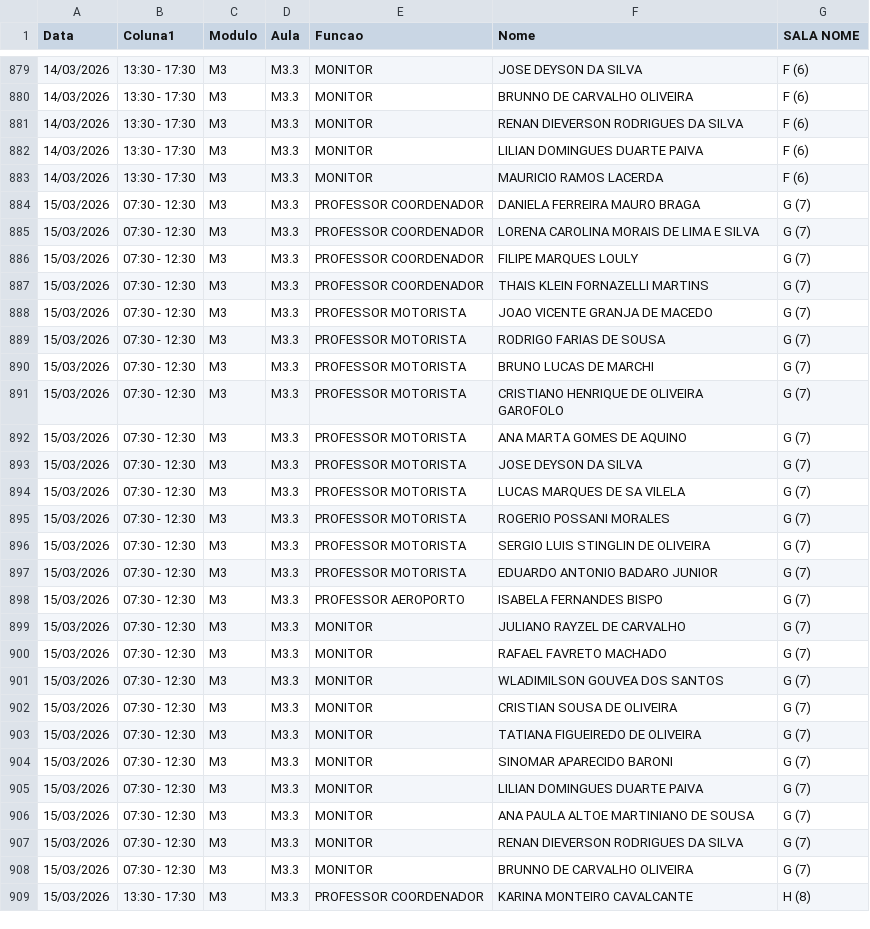
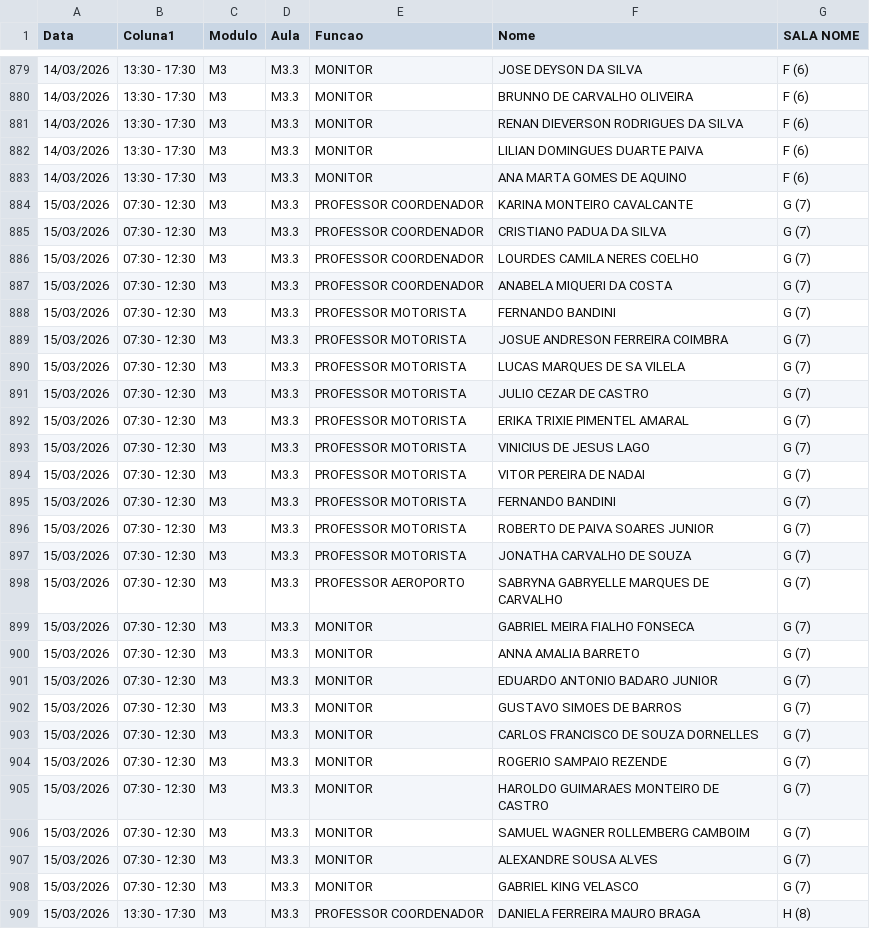
Before and after one commit to marcelmfpm-ai/painel-professores-2, a CSV file: escalas.csv, drawn as a sheet; only a part is shown, gaps mark what is left out; the diff covers the shown part only.

Commit message:
Add files via upload

```diff
--- a/escalas.csv
+++ b/escalas.csv
@@ -882,28 +882,28 @@ Data;Coluna1;Modulo;Aula;Funcao;Nome;SALA NOME
 14/03/2026;13:30 - 17:30;M3;M3.3;MONITOR;LILIAN DOMINGUES DUARTE PAIVA;F (6)
-14/03/2026;13:30 - 17:30;M3;M3.3;MONITOR;MAURICIO RAMOS LACERDA;F (6)
-15/03/2026;07:30 - 12:30;M3;M3.3;PROFESSOR COORDENADOR;DANIELA FERREIRA MAURO BRAGA;G (7)
-15/03/2026;07:30 - 12:30;M3;M3.3;PROFESSOR COORDENADOR;LORENA CAROLINA MORAIS DE LIMA E SILVA;G (7)
-15/03/2026;07:30 - 12:30;M3;M3.3;PROFESSOR COORDENADOR;FILIPE MARQUES LOULY;G (7)
-15/03/2026;07:30 - 12:30;M3;M3.3;PROFESSOR COORDENADOR;THAIS KLEIN FORNAZELLI MARTINS;G (7)
-15/03/2026;07:30 - 12:30;M3;M3.3;PROFESSOR MOTORISTA;JOAO VICENTE GRANJA DE MACEDO;G (7)
-15/03/2026;07:30 - 12:30;M3;M3.3;PROFESSOR MOTORISTA;RODRIGO FARIAS DE SOUSA;G (7)
-15/03/2026;07:30 - 12:30;M3;M3.3;PROFESSOR MOTORISTA;BRUNO LUCAS DE MARCHI;G (7)
-15/03/2026;07:30 - 12:30;M3;M3.3;PROFESSOR MOTORISTA;CRISTIANO HENRIQUE DE OLIVEIRA GAROFOLO;G (7)
-15/03/2026;07:30 - 12:30;M3;M3.3;PROFESSOR MOTORISTA;ANA MARTA GOMES DE AQUINO;G (7)
-15/03/2026;07:30 - 12:30;M3;M3.3;PROFESSOR MOTORISTA;JOSE DEYSON DA SILVA;G (7)
+14/03/2026;13:30 - 17:30;M3;M3.3;MONITOR;ANA MARTA GOMES DE AQUINO;F (6)
+15/03/2026;07:30 - 12:30;M3;M3.3;PROFESSOR COORDENADOR;KARINA MONTEIRO CAVALCANTE;G (7)
+15/03/2026;07:30 - 12:30;M3;M3.3;PROFESSOR COORDENADOR;CRISTIANO PADUA DA SILVA;G (7)
+15/03/2026;07:30 - 12:30;M3;M3.3;PROFESSOR COORDENADOR;LOURDES CAMILA NERES COELHO;G (7)
+15/03/2026;07:30 - 12:30;M3;M3.3;PROFESSOR COORDENADOR;ANABELA MIQUERI DA COSTA;G (7)
+15/03/2026;07:30 - 12:30;M3;M3.3;PROFESSOR MOTORISTA;FERNANDO BANDINI;G (7)
+15/03/2026;07:30 - 12:30;M3;M3.3;PROFESSOR MOTORISTA;JOSUE ANDRESON FERREIRA COIMBRA;G (7)
 15/03/2026;07:30 - 12:30;M3;M3.3;PROFESSOR MOTORISTA;LUCAS MARQUES DE SA VILELA;G (7)
-15/03/2026;07:30 - 12:30;M3;M3.3;PROFESSOR MOTORISTA;ROGERIO POSSANI MORALES;G (7)
-15/03/2026;07:30 - 12:30;M3;M3.3;PROFESSOR MOTORISTA;SERGIO LUIS STINGLIN DE OLIVEIRA;G (7)
-15/03/2026;07:30 - 12:30;M3;M3.3;PROFESSOR MOTORISTA;EDUARDO ANTONIO BADARO JUNIOR;G (7)
-15/03/2026;07:30 - 12:30;M3;M3.3;PROFESSOR AEROPORTO;ISABELA FERNANDES BISPO;G (7)
-15/03/2026;07:30 - 12:30;M3;M3.3;MONITOR;JULIANO RAYZEL DE CARVALHO;G (7)
-15/03/2026;07:30 - 12:30;M3;M3.3;MONITOR;RAFAEL FAVRETO MACHADO;G (7)
-15/03/2026;07:30 - 12:30;M3;M3.3;MONITOR;WLADIMILSON GOUVEA DOS SANTOS;G (7)
-15/03/2026;07:30 - 12:30;M3;M3.3;MONITOR;CRISTIAN SOUSA DE OLIVEIRA;G (7)
-15/03/2026;07:30 - 12:30;M3;M3.3;MONITOR;TATIANA FIGUEIREDO DE OLIVEIRA;G (7)
-15/03/2026;07:30 - 12:30;M3;M3.3;MONITOR;SINOMAR APARECIDO BARONI;G (7)
-15/03/2026;07:30 - 12:30;M3;M3.3;MONITOR;LILIAN DOMINGUES DUARTE PAIVA;G (7)
-15/03/2026;07:30 - 12:30;M3;M3.3;MONITOR;ANA PAULA ALTOE MARTINIANO DE SOUSA;G (7)
-15/03/2026;07:30 - 12:30;M3;M3.3;MONITOR;RENAN DIEVERSON RODRIGUES DA SILVA;G (7)
-15/03/2026;07:30 - 12:30;M3;M3.3;MONITOR;BRUNNO DE CARVALHO OLIVEIRA;G (7)
-15/03/2026;13:30 - 17:30;M3;M3.3;PROFESSOR COORDENADOR;KARINA MONTEIRO CAVALCANTE;H (8)
+15/03/2026;07:30 - 12:30;M3;M3.3;PROFESSOR MOTORISTA;JULIO CEZAR DE CASTRO;G (7)
+15/03/2026;07:30 - 12:30;M3;M3.3;PROFESSOR MOTORISTA;ERIKA TRIXIE PIMENTEL AMARAL;G (7)
+15/03/2026;07:30 - 12:30;M3;M3.3;PROFESSOR MOTORISTA;VINICIUS DE JESUS LAGO;G (7)
+15/03/2026;07:30 - 12:30;M3;M3.3;PROFESSOR MOTORISTA;VITOR PEREIRA DE NADAI;G (7)
+15/03/2026;07:30 - 12:30;M3;M3.3;PROFESSOR MOTORISTA;FERNANDO BANDINI;G (7)
+15/03/2026;07:30 - 12:30;M3;M3.3;PROFESSOR MOTORISTA;ROBERTO DE PAIVA SOARES JUNIOR;G (7)
+15/03/2026;07:30 - 12:30;M3;M3.3;PROFESSOR MOTORISTA;JONATHA CARVALHO DE SOUZA;G (7)
+15/03/2026;07:30 - 12:30;M3;M3.3;PROFESSOR AEROPORTO;SABRYNA GABRYELLE MARQUES DE CARVALHO;G (7)
+15/03/2026;07:30 - 12:30;M3;M3.3;MONITOR;GABRIEL MEIRA FIALHO FONSECA;G (7)
+15/03/2026;07:30 - 12:30;M3;M3.3;MONITOR;ANNA AMALIA BARRETO;G (7)
+15/03/2026;07:30 - 12:30;M3;M3.3;MONITOR;EDUARDO ANTONIO BADARO JUNIOR;G (7)
+15/03/2026;07:30 - 12:30;M3;M3.3;MONITOR;GUSTAVO SIMOES DE BARROS;G (7)
+15/03/2026;07:30 - 12:30;M3;M3.3;MONITOR;CARLOS FRANCISCO DE SOUZA DORNELLES;G (7)
+15/03/2026;07:30 - 12:30;M3;M3.3;MONITOR;ROGERIO SAMPAIO REZENDE;G (7)
+15/03/2026;07:30 - 12:30;M3;M3.3;MONITOR;HAROLDO GUIMARAES MONTEIRO DE CASTRO;G (7)
+15/03/2026;07:30 - 12:30;M3;M3.3;MONITOR;SAMUEL WAGNER ROLLEMBERG CAMBOIM;G (7)
+15/03/2026;07:30 - 12:30;M3;M3.3;MONITOR;ALEXANDRE SOUSA ALVES;G (7)
+15/03/2026;07:30 - 12:30;M3;M3.3;MONITOR;GABRIEL KING VELASCO;G (7)
+15/03/2026;13:30 - 17:30;M3;M3.3;PROFESSOR COORDENADOR;DANIELA FERREIRA MAURO BRAGA;H (8)
```
Also changed, not shown: 25 edited cells elsewhere in this file.
